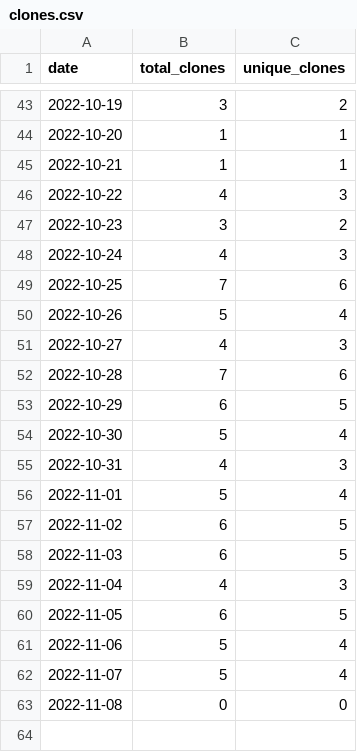
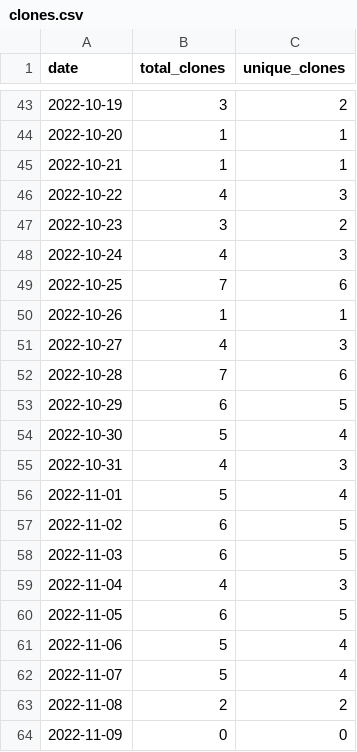
Before and after one commit to MatthewBentz/Comp5970, a CSV file: .traffic/clones.csv, drawn as a sheet; only a part is shown, gaps mark what is left out.

Commit message:
Updating repository traffic graph

```diff
--- a/.traffic/clones.csv
+++ b/.traffic/clones.csv
@@ -49,3 +49,3 @@ date,total_clones,unique_clones
 2022-10-25,7,6
-2022-10-26,5,4
+2022-10-26,1,1
 2022-10-27,4,3
@@ -62,2 +62,3 @@ date,total_clones,unique_clones
 2022-11-07,5,4
-2022-11-08,0,0
+2022-11-08,2,2
+2022-11-09,0,0
```
Also changed, not shown: .traffic/views.csv, 3 other files.
